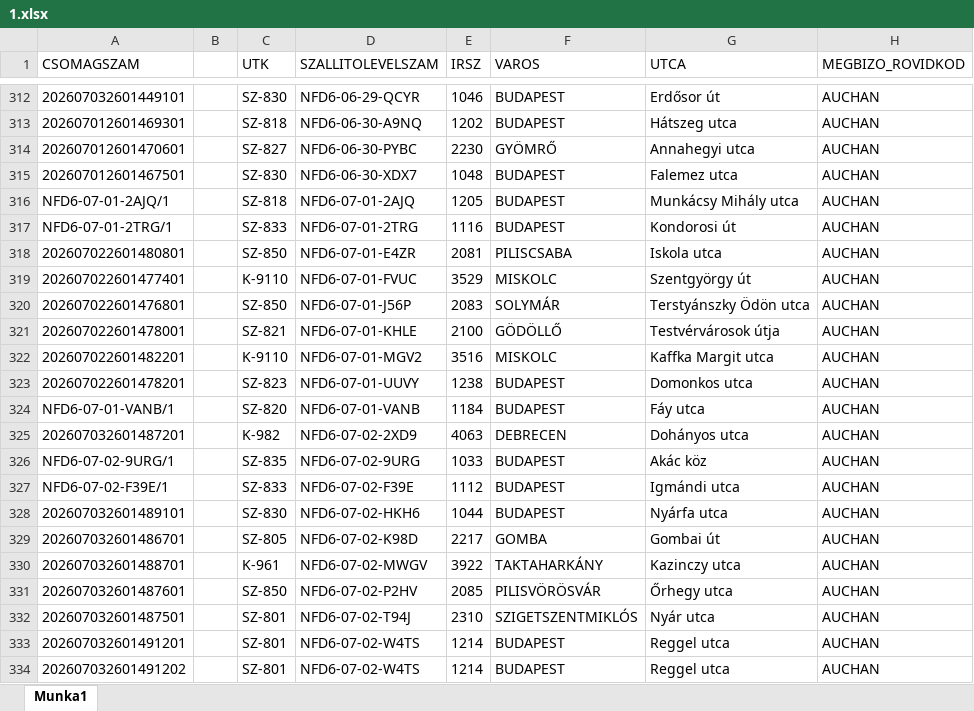
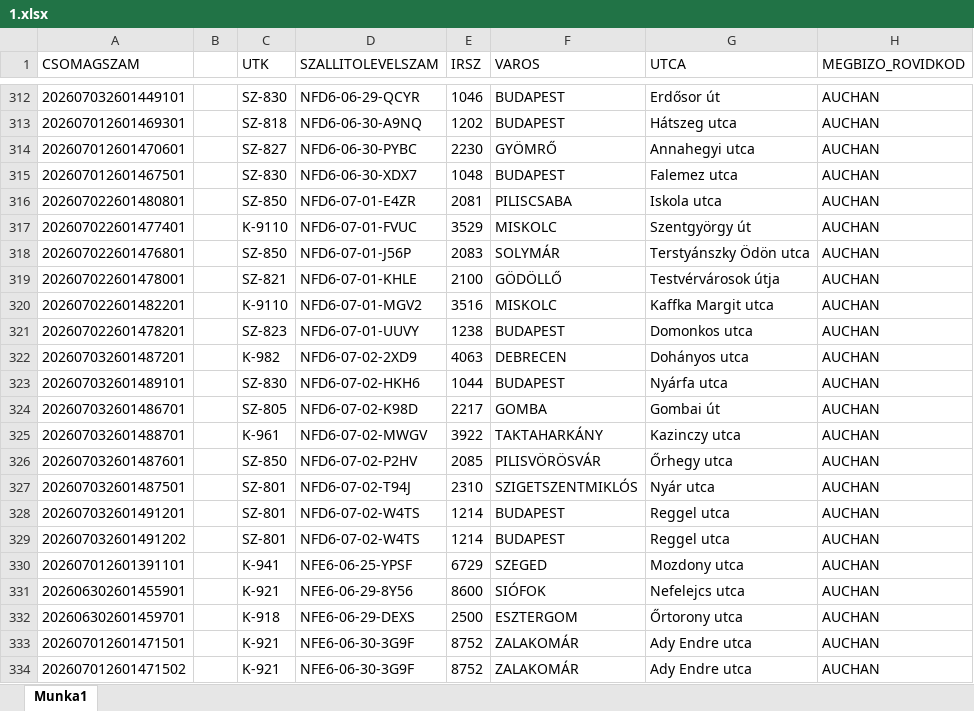
Before and after one commit to hunyadvariarmin/kodkereso-pwa, an Excel workbook: 1.xlsx, sheet Munka1, drawn as a sheet; only a part is shown, gaps mark what is left out; the shorter side is filled out with more unchanged rows; values as stored, in another font and other column widths than the file's, no borders; the diff names each change by its address in the sheet, - before the commit and + after, or states it on an @@ line.

Commit message:
Add files via upload

```diff
--- a/1.xlsx (sheet Munka1)
+++ b/1.xlsx (sheet Munka1)
-row 316: NFD6-07-01-2AJQ/1 |  | SZ-818 | NFD6-07-01-2AJQ | 1205 | BUDAPEST | Munkácsy Mihály utca | AUCHAN
-row 317: NFD6-07-01-2TRG/1 |  | SZ-833 | NFD6-07-01-2TRG | 1116 | BUDAPEST | Kondorosi út | AUCHAN
-row 324: NFD6-07-01-VANB/1 |  | SZ-820 | NFD6-07-01-VANB | 1184 | BUDAPEST | Fáy utca | AUCHAN
-row 326: NFD6-07-02-9URG/1 |  | SZ-835 | NFD6-07-02-9URG | 1033 | BUDAPEST | Akác köz | AUCHAN
-row 327: NFD6-07-02-F39E/1 |  | SZ-833 | NFD6-07-02-F39E | 1112 | BUDAPEST | Igmándi utca | AUCHAN
```
